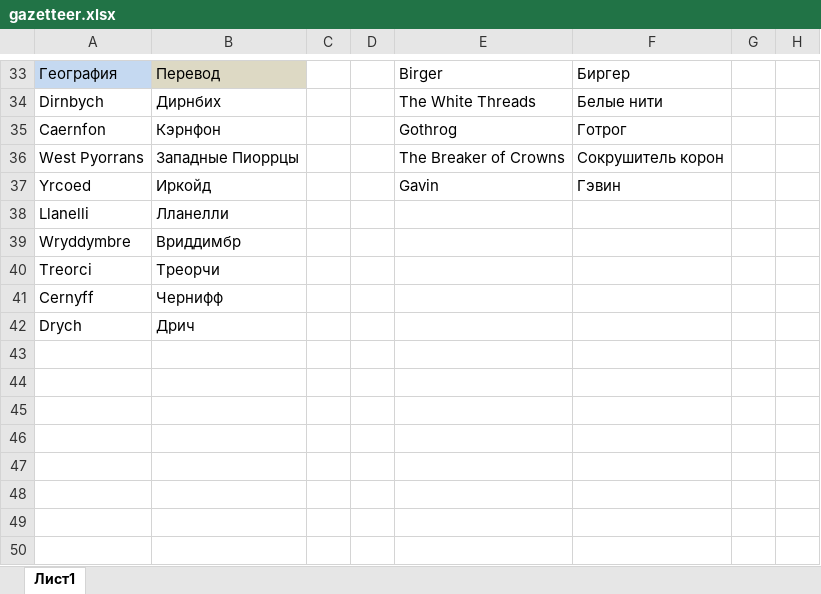
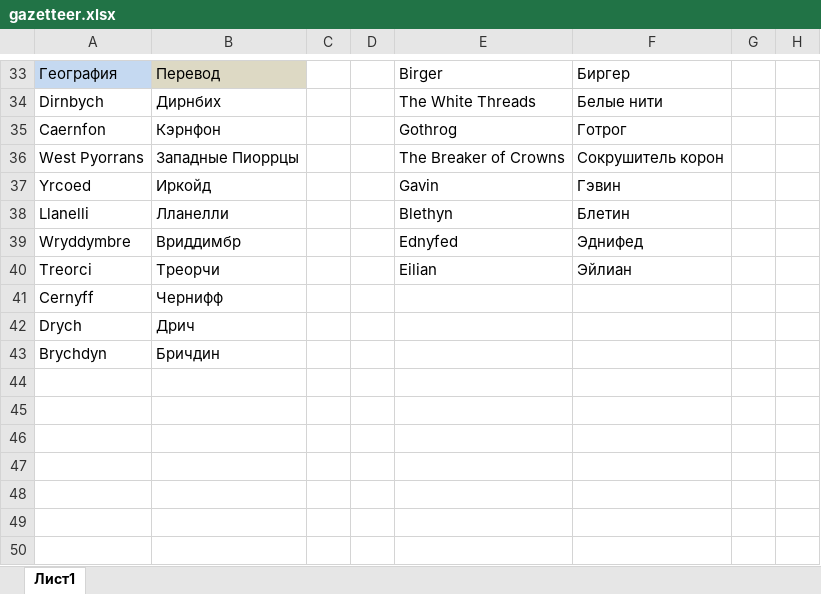
Before and after one commit to StuartZaq/wutc-rus, an Excel workbook: gazetteer/gazetteer.xlsx, sheet Лист1, drawn as a sheet; only a part is shown, gaps mark what is left out; values as stored, in another font and other column widths than the file's, no borders; conditional formats not drawn; the diff names each change by its address in the sheet, - before the commit and + after, or states it on an @@ line.

```diff
--- a/gazetteer/gazetteer.xlsx (sheet Лист1)
+++ b/gazetteer/gazetteer.xlsx (sheet Лист1)
-E38: (empty)
+E38: Blethyn
-F38: (empty)
+F38: Блетин
-E39: (empty)
+E39: Ednyfed
-F39: (empty)
+F39: Эднифед
-E40: (empty)
+E40: Eilian
-F40: (empty)
+F40: Эйлиан
-A43: (empty)
+A43: Brychdyn
-B43: (empty)
+B43: Бричдин
```
Also changed, not shown: 1 other file.
